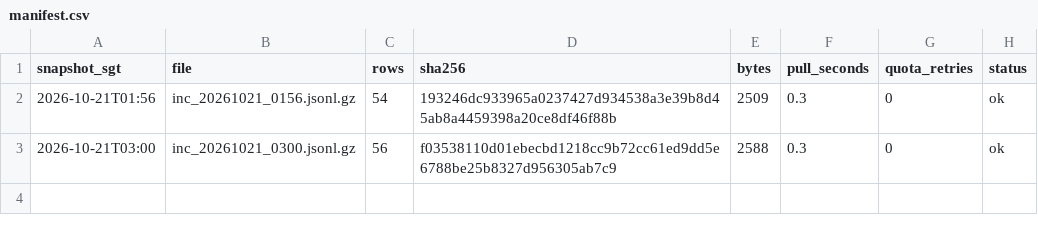
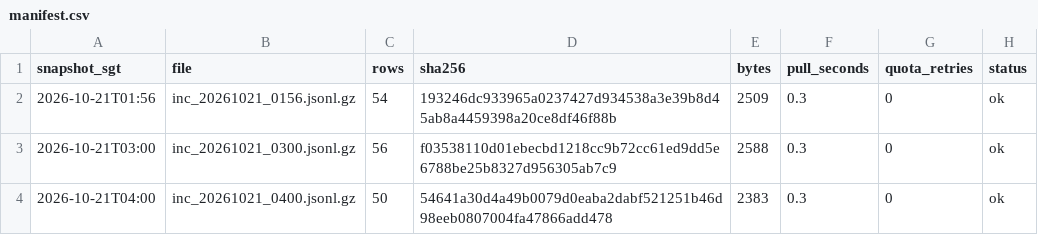
Before and after one commit to LUOaini1213/sg-bus-network-monitor, a CSV file: data/raw/incidents/2026-10-21/manifest.csv, drawn as a sheet; the diff names each change by its address in the sheet, - before the commit and + after, or states it on an @@ line.

```diff
--- a/data/raw/incidents/2026-10-21/manifest.csv
+++ b/data/raw/incidents/2026-10-21/manifest.csv
+row 4: 2026-10-21T04:00 | inc_20261021_0400.jsonl.gz | 50 | 54641a30d4a49b0079d0eaba2dabf521251b46d98eeb0807004fa47866add478 | 2383 | 0.3 | 0 | ok
```
Also changed, not shown: data/raw/speedbands/2026-10-21/manifest.csv, 2 other files.
